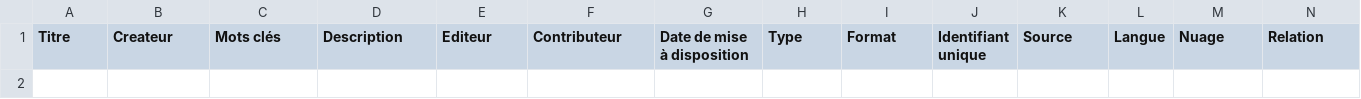
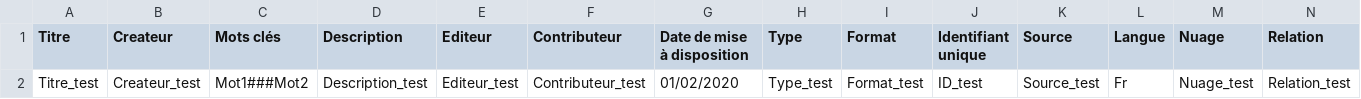
Before and after one commit to miledrousset/data_repository_ndp, a CSV file: src/main/resources/metadonnes/csv/Données laser brutes.csv, drawn as a sheet; only a part is shown; rows hold the shown columns only; the diff names each change by its address in the sheet, - before the commit and + after, or states it on an @@ line.

```diff
--- a/src/main/resources/metadonnes/csv/Données laser brutes.csv
+++ b/src/main/resources/metadonnes/csv/Données laser brutes.csv
+row 2: Titre_test | Createur_test | Mot1###Mot2 | Description_test | Editeur_test | Contributeur_test | 01/02/2020 | Type_test | Format_test | ID_test | Source_test | Fr | Nuage_test | Relation_test
```
Also changed, not shown: src/main/resources/metadonnes/csv/Article de press.csv, src/main/resources/metadonnes/csv/Audio.csv, 16 other files.
